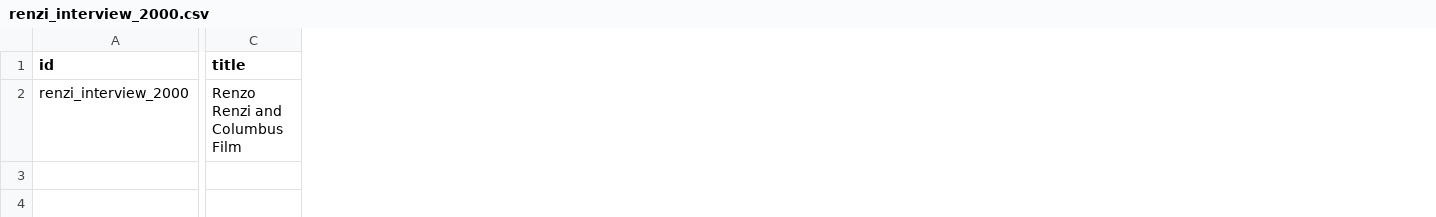
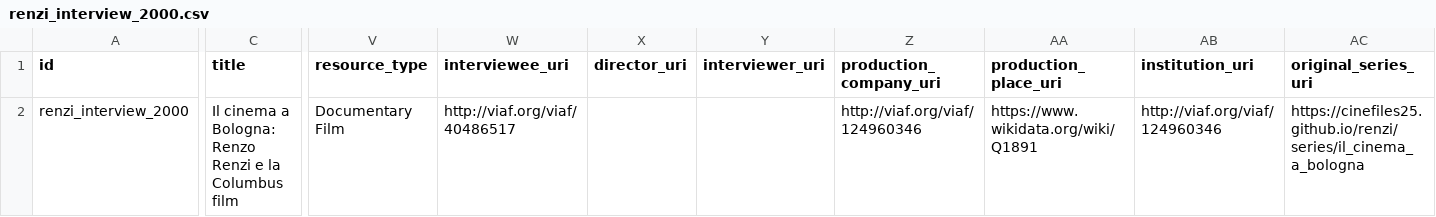
Before and after one commit to CineFiles25/TheRevolussionOfRenzoRenzi, a CSV file: csv/renzi_interview_2000.csv, drawn as a sheet; only a part is shown, gaps mark what is left out; the diff covers the shown part only; the diff names each change by its address in the sheet, - before the commit and + after, or states it on an @@ line.

Commit message:
Update renzi_interview_2000.csv

```diff
--- a/csv/renzi_interview_2000.csv
+++ b/csv/renzi_interview_2000.csv
+column V (resource_type), row 2: Documentary Film
+column W (interviewee_uri), row 2: http://viaf.org/viaf/40486517
+column X (director_uri), empty
+column Y (interviewer_uri), empty
+column Z (production_company_uri), row 2: http://viaf.org/viaf/124960346
+column AA (production_place_uri), row 2: https://www.wikidata.org/wiki/Q1891
+column AB (institution_uri), row 2: http://viaf.org/viaf/124960346
+column AC (original_series_uri), row 2: https://cinefiles25.github.io/renzi/series/il_cinema_a_bologna
-C2 (title): Renzo Renzi and Columbus Film
+C2 (title): Il cinema a Bologna: Renzo Renzi e la Columbus film
```
Also changed, not shown: 6 edited cells elsewhere in this file.
